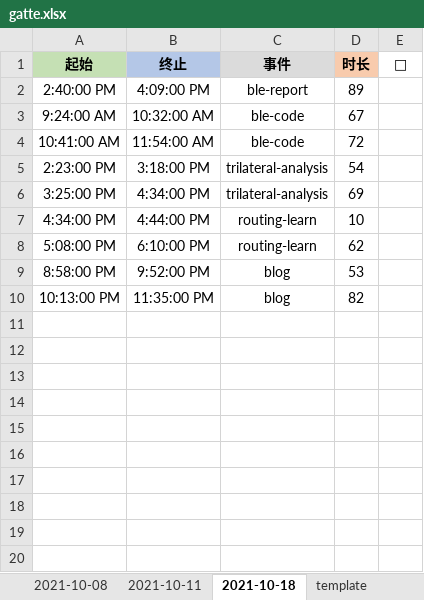
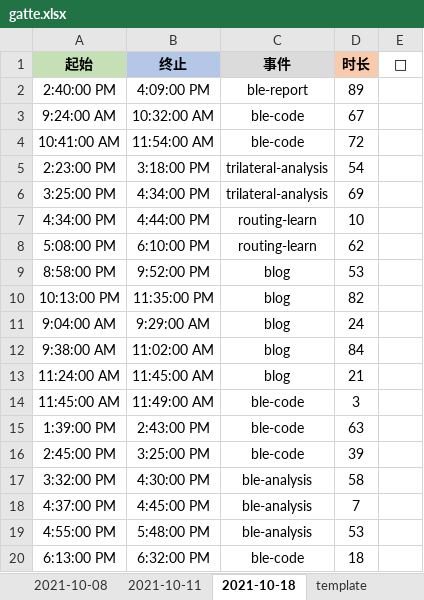
Before and after one commit to Joiner12/Notes, an Excel workbook: gatte.xlsx, sheet 2021-10-18, drawn as a sheet; values as stored, in another font and other column widths than the file's, no borders; conditional formats not drawn; the diff names each change by its address in the sheet, - before the commit and + after, or states it on an @@ line.

```diff
--- a/gatte.xlsx (sheet 2021-10-18)
+++ b/gatte.xlsx (sheet 2021-10-18)
+row 11: 9:04:00 AM | 9:29:00 AM | blog | 24
+row 12: 9:38:00 AM | 11:02:00 AM | blog | 84
+row 13: 11:24:00 AM | 11:45:00 AM | blog | 21
+row 14: 11:45:00 AM | 11:49:00 AM | ble-code | 3
+row 15: 1:39:00 PM | 2:43:00 PM | ble-code | 63
+row 16: 2:45:00 PM | 3:25:00 PM | ble-code | 39
+row 17: 3:32:00 PM | 4:30:00 PM | ble-analysis | 58
+row 18: 4:37:00 PM | 4:45:00 PM | ble-analysis | 7
+row 19: 4:55:00 PM | 5:48:00 PM | ble-analysis | 53
+row 20: 6:13:00 PM | 6:32:00 PM | ble-code | 18
```
Also changed, not shown: 2 other files.
